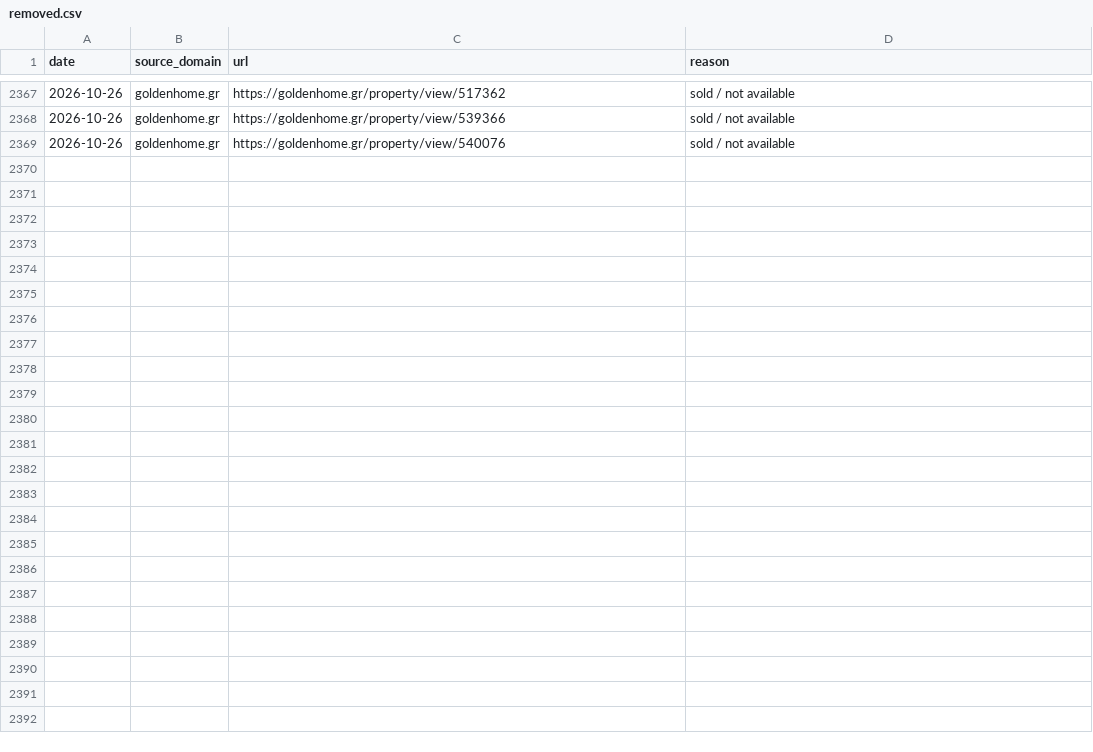
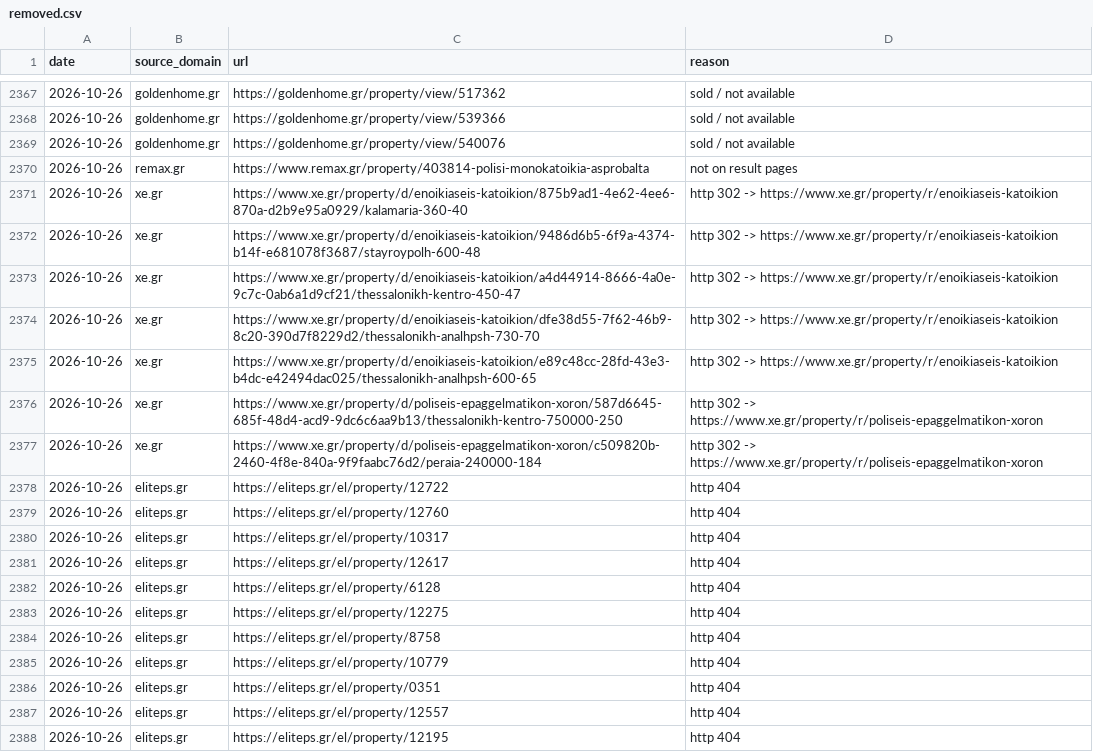
Before and after one commit to jenyshir-eng/Greece-real-estate, a CSV file: data/listings/removed.csv, drawn as a sheet; only a part is shown, gaps mark what is left out; the diff covers the shown part only; the diff names each change by its address in the sheet, - before the commit and + after, or states it on an @@ line.

Commit message:
Update 2026-10-26 21:30 (Thessaloniki): 267 new listings

```diff
--- a/data/listings/removed.csv
+++ b/data/listings/removed.csv
+row 2370: 2026-10-26 | remax.gr | https://www.remax.gr/property/403814-polisi-monokatoikia-asprobalta | not on result pages
+row 2371: 2026-10-26 | xe.gr | https://www.xe.gr/property/d/enoikiaseis-katoikion/875b9ad1-4e62-4ee6-870a-d2b9e95a0929/kalamaria-360-40 | http 302 -> https://www.xe.gr/property/r/enoikiaseis-katoikion
+row 2372: 2026-10-26 | xe.gr | https://www.xe.gr/property/d/enoikiaseis-katoikion/9486d6b5-6f9a-4374-b14f-e681078f3687/stayroypolh-600-48 | http 302 -> https://www.xe.gr/property/r/enoikiaseis-katoikion
+row 2373: 2026-10-26 | xe.gr | https://www.xe.gr/property/d/enoikiaseis-katoikion/a4d44914-8666-4a0e-9c7c-0ab6a1d9cf21/thessalonikh-kentro-450-47 | http 302 -> https://www.xe.gr/property/r/enoikiaseis-katoikion
+row 2374: 2026-10-26 | xe.gr | https://www.xe.gr/property/d/enoikiaseis-katoikion/dfe38d55-7f62-46b9-8c20-390d7f8229d2/thessalonikh-analhpsh-730-70 | http 302 -> https://www.xe.gr/property/r/enoikiaseis-katoikion
+row 2375: 2026-10-26 | xe.gr | https://www.xe.gr/property/d/enoikiaseis-katoikion/e89c48cc-28fd-43e3-b4dc-e42494dac025/thessalonikh-analhpsh-600-65 | http 302 -> https://www.xe.gr/property/r/enoikiaseis-katoikion
+row 2376: 2026-10-26 | xe.gr | https://www.xe.gr/property/d/poliseis-epaggelmatikon-xoron/587d6645-685f-48d4-acd9-9dc6c6aa9b13/thessalonikh-kentro-750000-250 | http 302 -> https://www.xe.gr/property/r/poliseis-epaggelmatikon-xoron
+row 2377: 2026-10-26 | xe.gr | https://www.xe.gr/property/d/poliseis-epaggelmatikon-xoron/c509820b-2460-4f8e-840a-9f9faabc76d2/peraia-240000-184 | http 302 -> https://www.xe.gr/property/r/poliseis-epaggelmatikon-xoron
+row 2378: 2026-10-26 | eliteps.gr | https://eliteps.gr/el/property/12722 | http 404
+row 2379: 2026-10-26 | eliteps.gr | https://eliteps.gr/el/property/12760 | http 404
+row 2380: 2026-10-26 | eliteps.gr | https://eliteps.gr/el/property/10317 | http 404
+row 2381: 2026-10-26 | eliteps.gr | https://eliteps.gr/el/property/12617 | http 404
+row 2382: 2026-10-26 | eliteps.gr | https://eliteps.gr/el/property/6128 | http 404
+row 2383: 2026-10-26 | eliteps.gr | https://eliteps.gr/el/property/12275 | http 404
+row 2384: 2026-10-26 | eliteps.gr | https://eliteps.gr/el/property/8758 | http 404
+row 2385: 2026-10-26 | eliteps.gr | https://eliteps.gr/el/property/10779 | http 404
+row 2386: 2026-10-26 | eliteps.gr | https://eliteps.gr/el/property/0351 | http 404
+row 2387: 2026-10-26 | eliteps.gr | https://eliteps.gr/el/property/12557 | http 404
+row 2388: 2026-10-26 | eliteps.gr | https://eliteps.gr/el/property/12195 | http 404
```
Also changed, not shown: 16 added rows elsewhere in this file, data/listings/collect_report.csv, data/listings/district_hints.csv, 14 other files.
